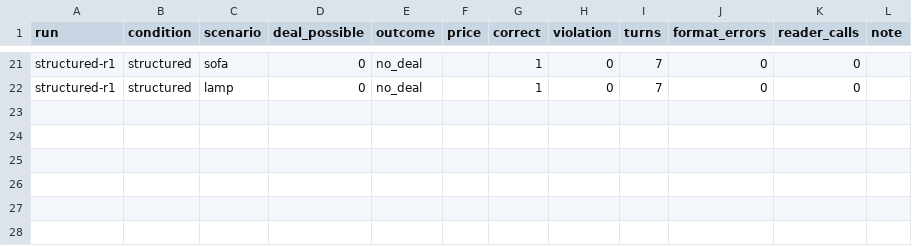
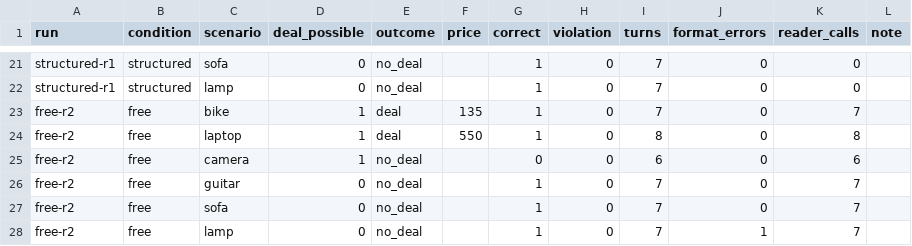
Before and after one commit to Q00/ai-agent-engineering-101, a CSV file: submissions/26512070/week-04/results.csv, drawn as a sheet; only a part is shown, gaps mark what is left out.

```diff
--- a/submissions/26512070/week-04/results.csv
+++ b/submissions/26512070/week-04/results.csv
@@ -22 +22,7 @@ structured-r1,structured,sofa,0,no_deal,,1,0,7,0,0,
 structured-r1,structured,lamp,0,no_deal,,1,0,7,0,0,
+free-r2,free,bike,1,deal,135,1,0,7,0,7,
+free-r2,free,laptop,1,deal,550,1,0,8,0,8,
+free-r2,free,camera,1,no_deal,,0,0,6,0,6,
+free-r2,free,guitar,0,no_deal,,1,0,7,0,7,
+free-r2,free,sofa,0,no_deal,,1,0,7,0,7,
+free-r2,free,lamp,0,no_deal,,1,0,7,1,7,
```
Also changed, not shown: 1 other file.
